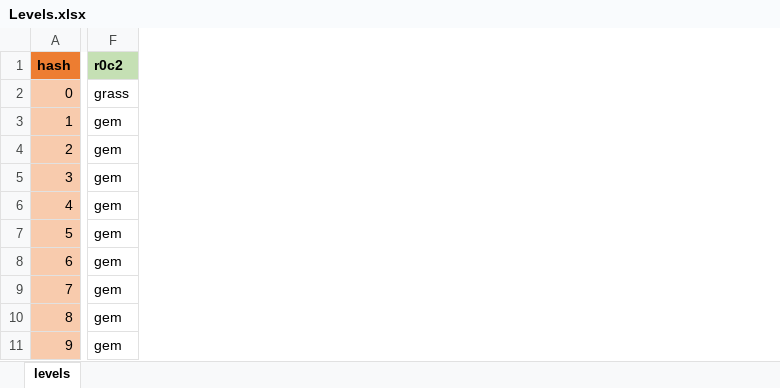
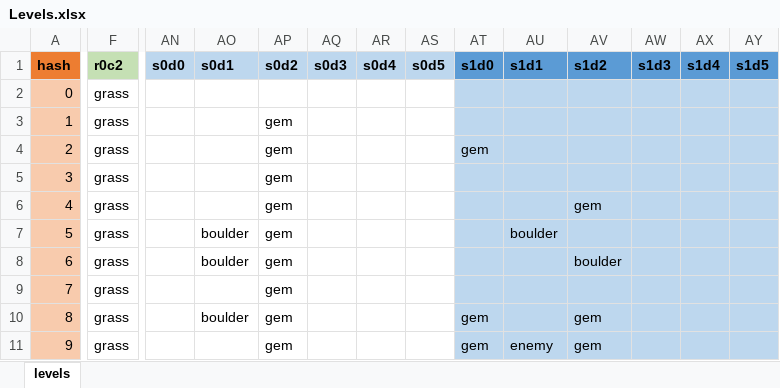
Before and after one commit to emchar1/PUZLBoy, an Excel workbook: JSON/Levels.xlsx, sheet levels, drawn as a sheet; only a part is shown, gaps mark what is left out; values as stored, in another font and other column widths than the file's, no borders; the diff covers the shown part only; the diff names each change by its address in the sheet, - before the commit and + after, or states it on an @@ line.

Commit message:
Redesign objects (gems, items, enemy, boulder, warp) so that it now overlays on top of terrain. Had to basically re-engineer everything. Refactor everywhere.

```diff
--- a/JSON/Levels.xlsx (sheet levels)
+++ b/JSON/Levels.xlsx (sheet levels)
+column AN (s0d0), empty
+column AO (s0d1), rows 7-10: boulder | boulder |  | boulder
+column AP (s0d2), rows 3-11: all gem
+column AQ (s0d3), empty
+column AR (s0d4), empty
+column AS (s0d5), empty
+column AT (s1d0), rows 4-11: gem |  |  |  |  |  | gem | gem
+column AU (s1d1), rows 7-11: boulder |  |  |  | enemy
+column AV (s1d2), rows 6-11: gem |  | boulder |  | gem | gem
+column AW (s1d3), empty
+column AX (s1d4), empty
+column AY (s1d5), empty
-F3:F11 (r0c2): gem
+F3:F11 (r0c2): grass
```
Also changed, not shown: 24 added columns and 370 edited cells elsewhere in this sheet, 29 other files.
